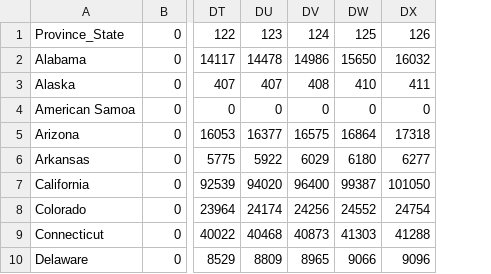
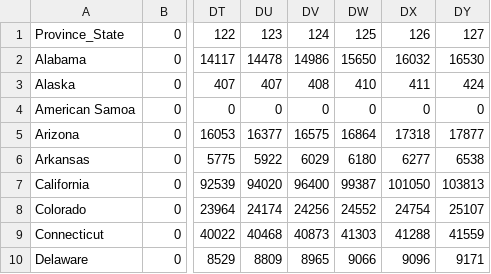
Before and after one commit to princepeak/lockdown-paper, a CSV file: data/processed/us/confirmed.csv, drawn as a sheet; only a part is shown, gaps mark what is left out; the diff names each change by its address in the sheet, - before the commit and + after, or states it on an @@ line.

```diff
--- a/data/processed/us/confirmed.csv
+++ b/data/processed/us/confirmed.csv
+column DY, rows 1-10: 127 | 16530 | 424 | 0 | 17877 | 6538 | 103813 | 25107 | 41559 | 9171
```
Also changed, not shown: data/processed/us/deaths.csv, 20 other files.
